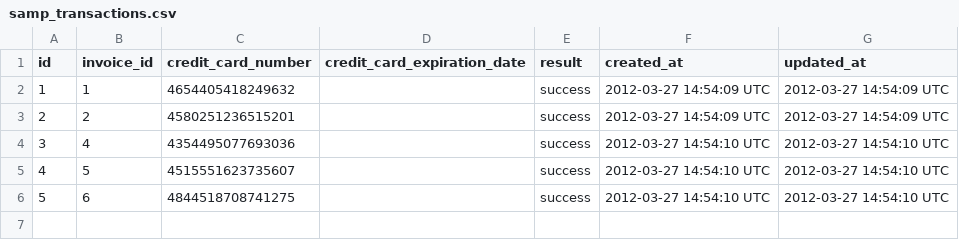
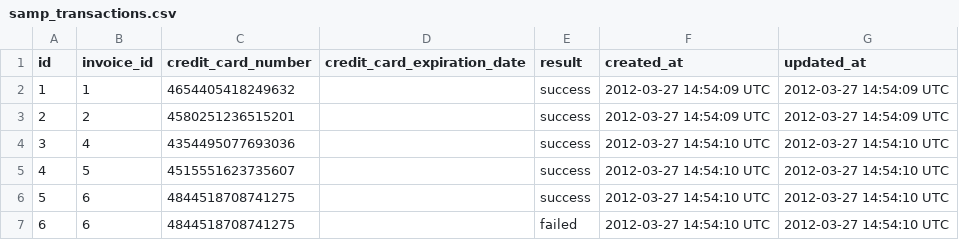
Before and after one commit to gschorkopf/sales_engine, a CSV file: sample/samp_transactions.csv, drawn as a sheet.

Commit message:
added a failed data entry to samp_transactions.csv

```diff
--- a/sample/samp_transactions.csv
+++ b/sample/samp_transactions.csv
@@ -6 +6,2 @@ id,invoice_id,credit_card_number,credit_card_expiration_date,result,created_at,u
 5,6,4844518708741275,,success,2012-03-27 14:54:10 UTC,2012-03-27 14:54:10 UTC
+6,6,4844518708741275,,failed,2012-03-27 14:54:10 UTC,2012-03-27 14:54:10 UTC
```
Also changed, not shown: 2 other files.
